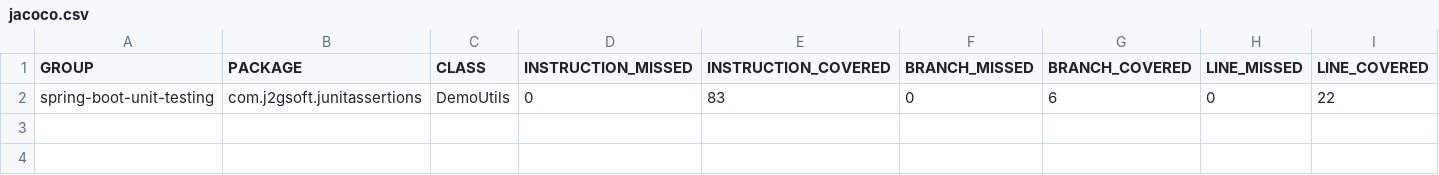
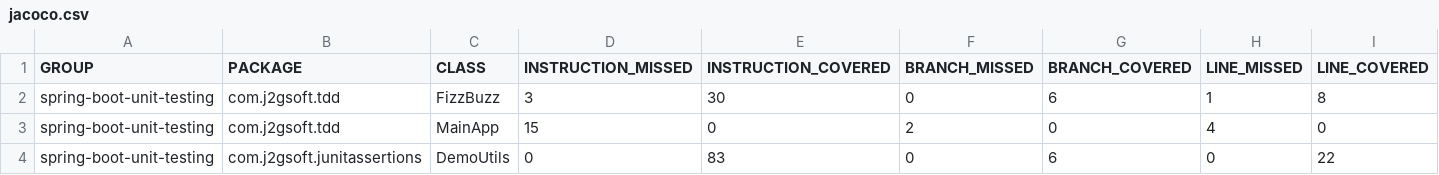
Before and after one commit to jeffrygonzalezgarcia/JunitAssertions, a CSV file: spring-boot-unit-testing/target/site/jacoco/jacoco.csv, drawn as a sheet; only a part is shown; rows hold the shown columns only; the diff names each change by its address in the sheet, - before the commit and + after, or states it on an @@ line.

Commit message:
J2GSOFT-0006:ParametizedTest and FizzBuzz TDD soluctions

```diff
--- a/spring-boot-unit-testing/target/site/jacoco/jacoco.csv
+++ b/spring-boot-unit-testing/target/site/jacoco/jacoco.csv
+row 2: spring-boot-unit-testing | com.j2gsoft.tdd | FizzBuzz | 3 | 30 | 0 | 6 | 1 | 8
+row 3: spring-boot-unit-testing | com.j2gsoft.tdd | MainApp | 15 | 0 | 2 | 0 | 4 | 0
```
Also changed, not shown: 35 other files.
